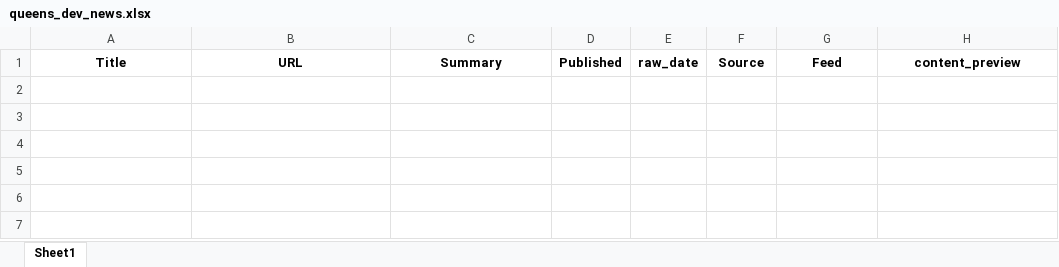
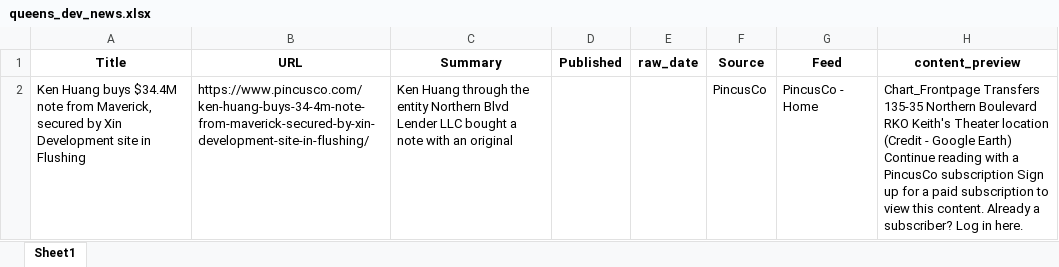
Before and after one commit to ACRE-marketing/queens-dev-news, an Excel workbook: data/output/queens_dev_news.xlsx, sheet Sheet1, drawn as a sheet; values as stored, in another font and other column widths than the file's, no borders; the diff names each change by its address in the sheet, - before the commit and + after, or states it on an @@ line.

```diff
--- a/data/output/queens_dev_news.xlsx (sheet Sheet1)
+++ b/data/output/queens_dev_news.xlsx (sheet Sheet1)
+row 2: Ken Huang buys $34.4M note from Maverick, secured by Xin Development site in Flushing | https://www.pincusco.com/ken-huang-buys-34-4m-note-from-maverick-secured-by-xin-development-site-in-flushing/ | Ken Huang through the entity Northern Blvd Lender LLC bought a note with an original |  |  | PincusCo | PincusCo - Home | Chart_Frontpage Transfers 135-35 Northern Boulevard RKO Keith's Theater location (Credit - Google Earth) Continue reading with a PincusCo subscription Sign up for a paid subscription to view this content. Already a subscriber? Log in here.
```
Also changed, not shown: 1 other file.
